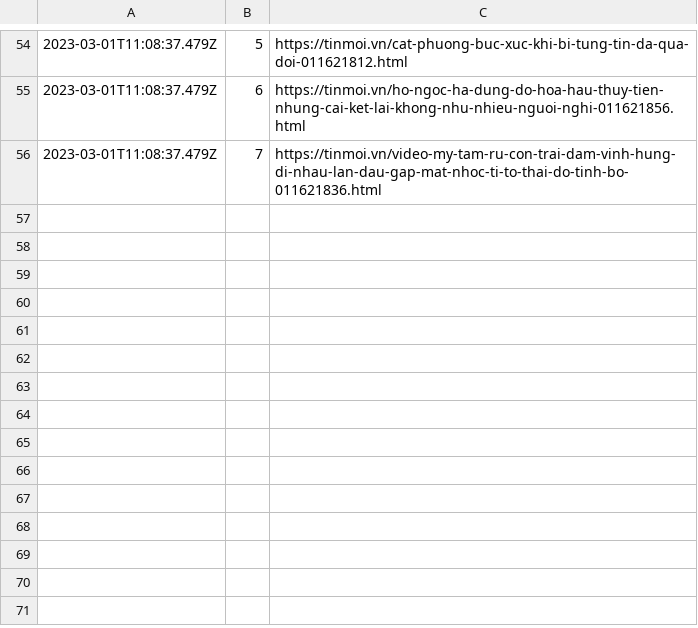
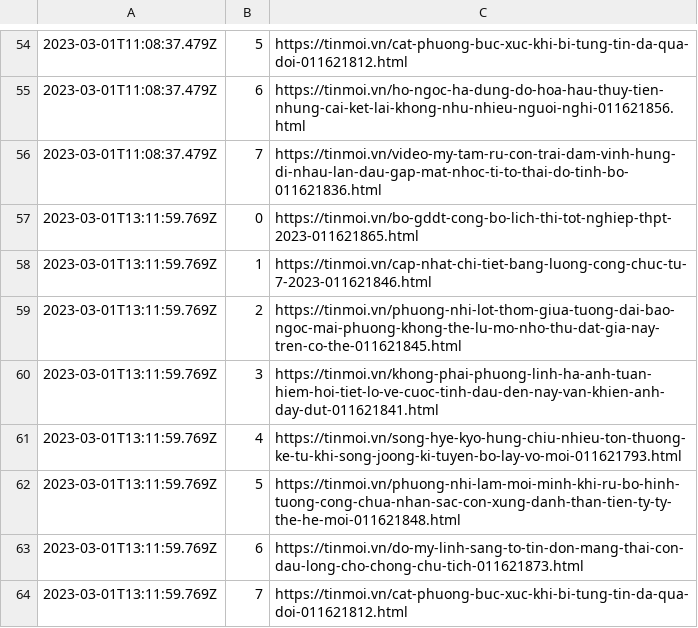
Before and after one commit to Actable-AI/public-datasets, a CSV file: tinmoi.csv, drawn as a sheet; only a part is shown, gaps mark what is left out.

Commit message:
Add new logs

```diff
--- a/tinmoi.csv
+++ b/tinmoi.csv
@@ -56 +56,9 @@
 2023-03-01T11:08:37.479Z,7,https://tinmoi.vn/video-my-tam-ru-con-trai-dam-vinh-hung-di-nhau-lan-dau-gap-mat-nhoc-ti-to-thai-do-tinh-bo-011621836.html
+2023-03-01T13:11:59.769Z,0,https://tinmoi.vn/bo-gddt-cong-bo-lich-thi-tot-nghiep-thpt-2023-011621865.html
+2023-03-01T13:11:59.769Z,1,https://tinmoi.vn/cap-nhat-chi-tiet-bang-luong-cong-chuc-tu-7-2023-011621846.html
+2023-03-01T13:11:59.769Z,2,https://tinmoi.vn/phuong-nhi-lot-thom-giua-tuong-dai-bao-ngoc-mai-phuong-khong-the-lu-mo-nho-thu-dat-gia-nay-tren-co-the-011621845.html
+2023-03-01T13:11:59.769Z,3,https://tinmoi.vn/khong-phai-phuong-linh-ha-anh-tuan-hiem-hoi-tiet-lo-ve-cuoc-tinh-dau-den-nay-van-khien-anh-day-dut-011621841.html
+2023-03-01T13:11:59.769Z,4,https://tinmoi.vn/song-hye-kyo-hung-chiu-nhieu-ton-thuong-ke-tu-khi-song-joong-ki-tuyen-bo-lay-vo-moi-011621793.html
+2023-03-01T13:11:59.769Z,5,https://tinmoi.vn/phuong-nhi-lam-moi-minh-khi-ru-bo-hinh-tuong-cong-chua-nhan-sac-con-xung-danh-than-tien-ty-ty-the-he-moi-011621848.html
+2023-03-01T13:11:59.769Z,6,https://tinmoi.vn/do-my-linh-sang-to-tin-don-mang-thai-con-dau-long-cho-chong-chu-tich-011621873.html
+2023-03-01T13:11:59.769Z,7,https://tinmoi.vn/cat-phuong-buc-xuc-khi-bi-tung-tin-da-qua-doi-011621812.html
```
